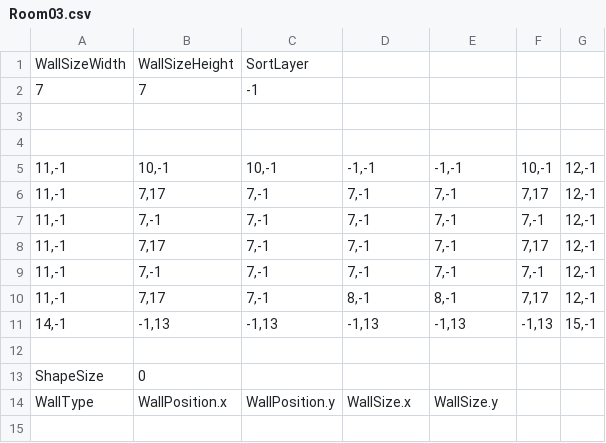
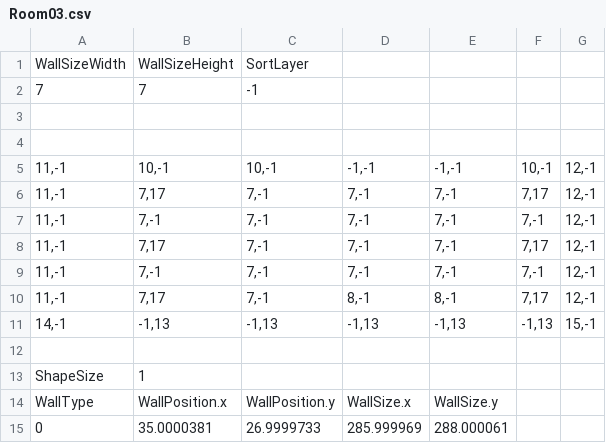
Before and after one commit to chrisLeeSW/EnterTheGungeon-SFML, a CSV file: Enter the Gungeon-bin/Room/TileMapFile/Room03.csv, drawn as a sheet.

```diff
--- a/Enter the Gungeon-bin/Room/TileMapFile/Room03.csv
+++ b/Enter the Gungeon-bin/Room/TileMapFile/Room03.csv
@@ -12,3 +12,4 @@ WallSizeWidth,WallSizeHeight,SortLayer,,,,
 ,,,,,,
-ShapeSize,0,,,,,
+ShapeSize,1,,,,,
 WallType,WallPosition.x,WallPosition.y,WallSize.x,WallSize.y,,
+0,35.0000381,26.9999733,285.999969,288.000061,,
```
Also changed, not shown: Enter the Gungeon-bin/Room/TileMapFile/Room01.csv, Enter the Gungeon-bin/Room/TileMapFile/Room02.csv, 5 other files.
